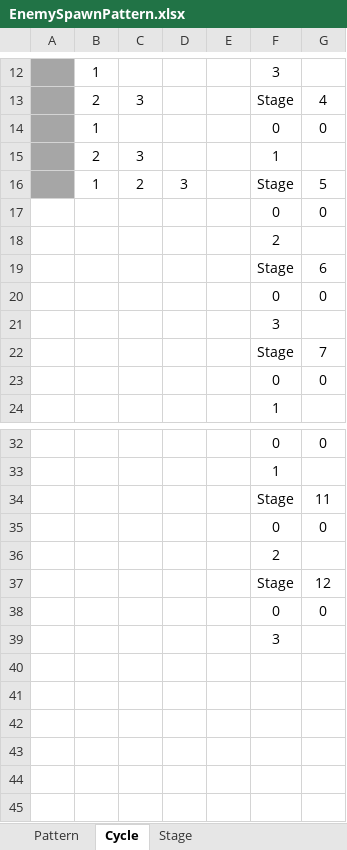
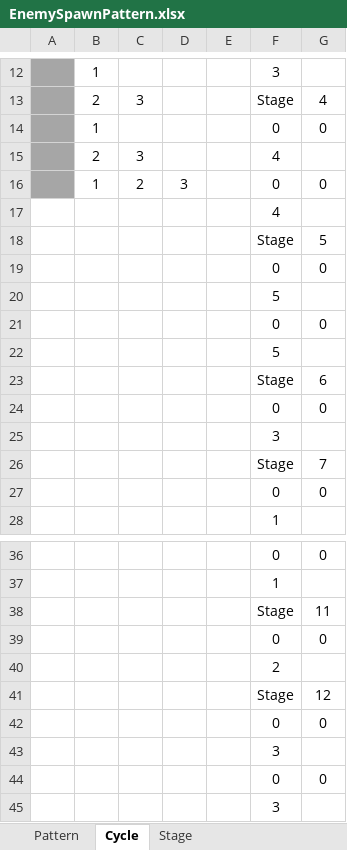
Before and after one commit to mynameisjinhohong/HotSix, an Excel workbook: Plan/GameData/EnemySpawnPattern.xlsx, sheet Cycle, drawn as a sheet; only a part is shown, gaps mark what is left out; values as stored, in another font and other column widths than the file's, no borders; addresses are those after the commit; the diff names each change by its address in the sheet, - before the commit and + after, or states it on an @@ line.

```diff
--- a/Plan/GameData/EnemySpawnPattern.xlsx (sheet Cycle)
+++ b/Plan/GameData/EnemySpawnPattern.xlsx (sheet Cycle)
-F15: 1
+F15: 4
-F16: Stage
+F16: 0
-G16: 5
+G16: 0
+row 17:  |  |  |  |  | 4
+row 18:  |  |  |  |  | Stage | 5
-F20: 2
+F20: 5
+row 21:  |  |  |  |  | 0 | 0
+row 22:  |  |  |  |  | 5
+row 42:  |  |  |  |  | 0 | 0
+row 43:  |  |  |  |  | 3
```
Also changed, not shown: sheet Pattern, sheet Stage, 4 other files.
